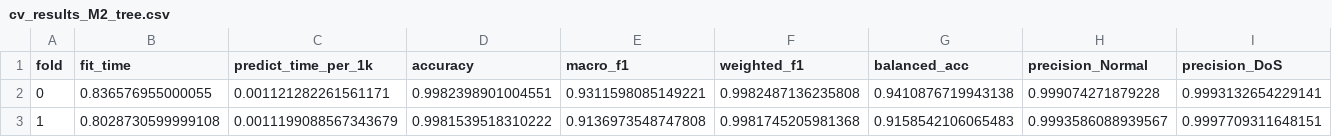
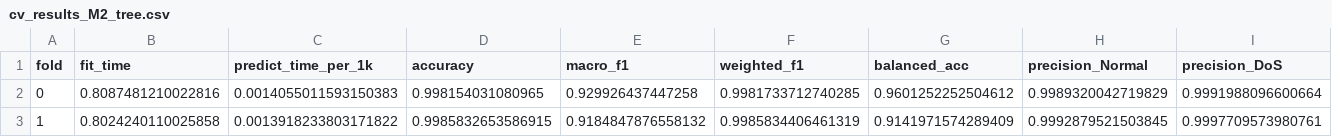
Before and after one commit to NIghtIngale340/urban-fortnight, a CSV file: reports/metrics/cv_results_M2_tree.csv, drawn as a sheet; only a part is shown; the diff covers the shown part only; the diff names each change by its address in the sheet, - before the commit and + after, or states it on an @@ line.

Commit message:
feat(phase-14): class-weight and engineered-feature ablations; freeze settings

```diff
--- a/reports/metrics/cv_results_M2_tree.csv
+++ b/reports/metrics/cv_results_M2_tree.csv
-B2 (fit_time): 0.836576955000055
+B2 (fit_time): 0.8087481210022816
-C2 (predict_time_per_1k): 0.001121282261561171
+C2 (predict_time_per_1k): 0.0014055011593150383
-D2 (accuracy): 0.9982398901004551
+D2 (accuracy): 0.998154031080965
-E2 (macro_f1): 0.9311598085149221
+E2 (macro_f1): 0.929926437447258
-F2 (weighted_f1): 0.9982487136235808
+F2 (weighted_f1): 0.9981733712740285
-G2 (balanced_acc): 0.9410876719943138
+G2 (balanced_acc): 0.9601252252504612
-H2 (precision_Normal): 0.999074271879228
+H2 (precision_Normal): 0.9989320042719829
-I2 (precision_DoS): 0.9993132654229141
+I2 (precision_DoS): 0.9991988096600664
-B3 (fit_time): 0.8028730599999108
+B3 (fit_time): 0.8024240110025858
-C3 (predict_time_per_1k): 0.0011199088567343679
+C3 (predict_time_per_1k): 0.0013918233803171822
-D3 (accuracy): 0.9981539518310222
+D3 (accuracy): 0.9985832653586915
-E3 (macro_f1): 0.9136973548747808
+E3 (macro_f1): 0.9184847876558132
-F3 (weighted_f1): 0.9981745205981368
+F3 (weighted_f1): 0.9985834406461319
-G3 (balanced_acc): 0.9158542106065483
+G3 (balanced_acc): 0.9141971574289409
-H3 (precision_Normal): 0.9993586088939567
+H3 (precision_Normal): 0.9992879521503845
-I3 (precision_DoS): 0.9997709311648151
+I3 (precision_DoS): 0.9997709573980761
```
Also changed, not shown: 86 edited cells elsewhere in this file, reports/metrics/comparison_cv.csv, reports/metrics/cv_results_M1_logreg.csv, 12 other files.
